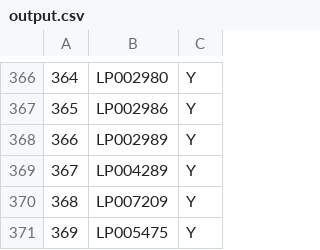
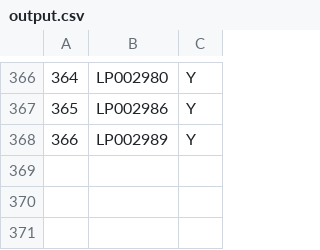
Before and after one commit to aaronk123/Semester-3-Group-Project, a CSV file: output.csv, drawn as a sheet; only a part is shown, gaps mark what is left out; the diff names each change by its address in the sheet, - before the commit and + after, or states it on an @@ line.

```diff
--- a/output.csv
+++ b/output.csv
-row 369: 367 | LP004289 | Y
-row 370: 368 | LP007209 | Y
-row 371: 369 | LP005475 | Y
```
Also changed, not shown: test.csv, 2 other files.
